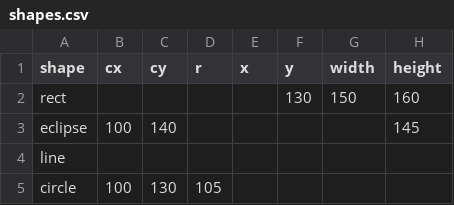
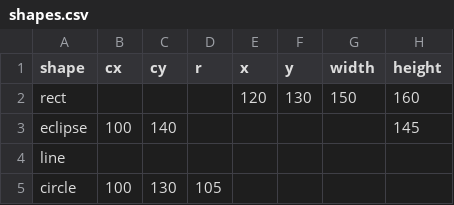
Before and after one commit to mantashashabib/DV, a CSV file: shapes.csv, drawn as a sheet; only a part is shown; the diff names each change by its address in the sheet, - before the commit and + after, or states it on an @@ line.

Commit message:
Update shapes.csv

```diff
--- a/shapes.csv
+++ b/shapes.csv
-E2 (x): (empty)
+E2 (x): 120
```
